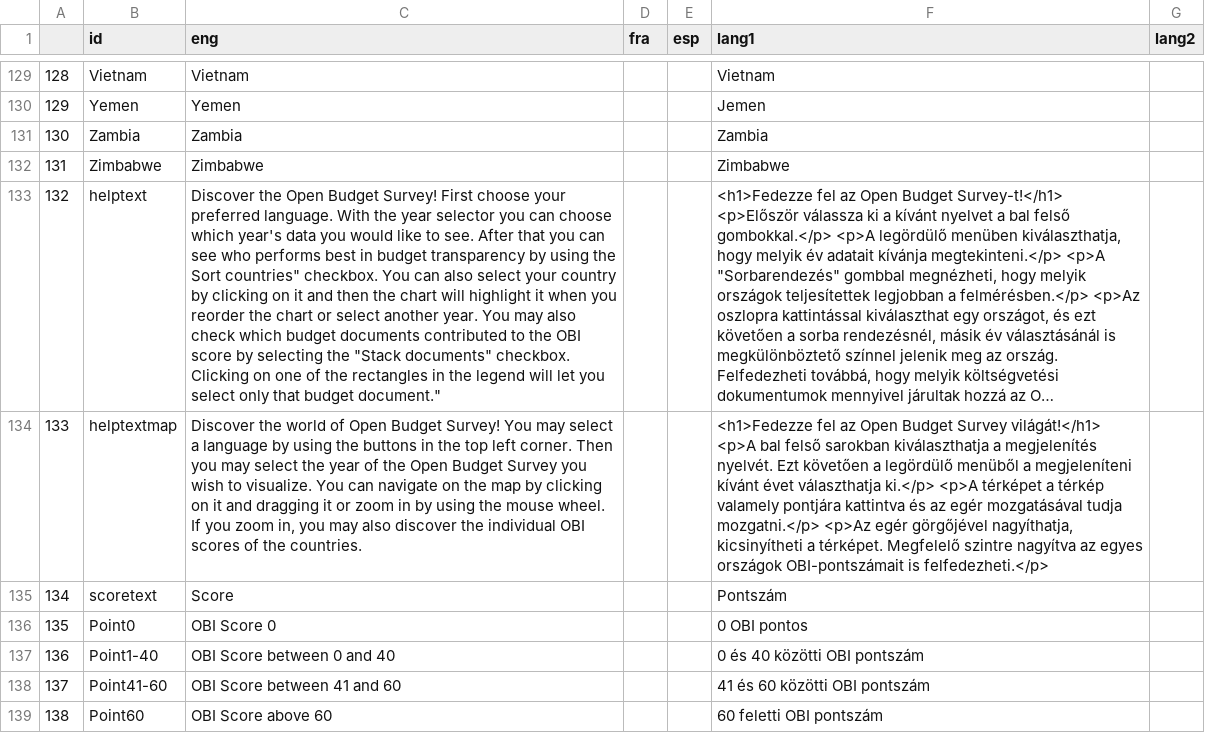
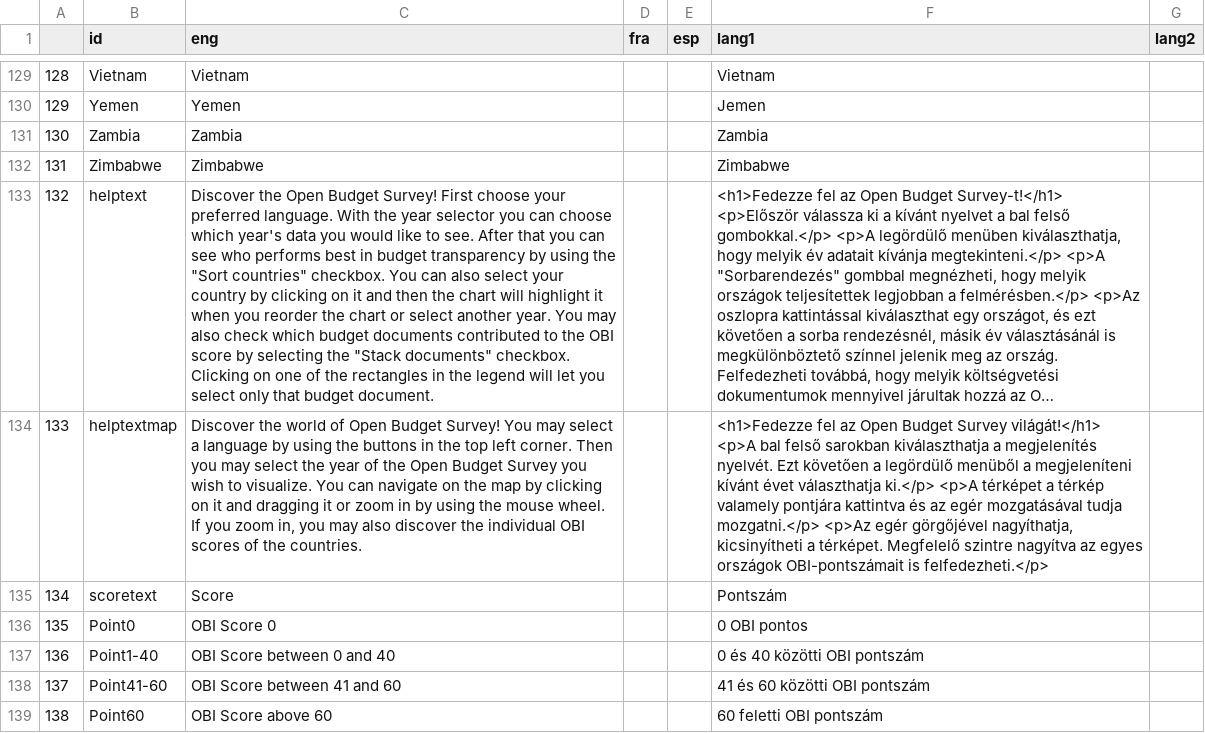
Before and after one commit to Blooregard19/bar-chart-test, a CSV file: lang_file.csv, drawn as a sheet; only a part is shown, gaps mark what is left out; long unchanged cells end in …; the diff names each change by its address in the sheet, - before the commit and + after, or states it on an @@ line.

Commit message:
Update lang_file.csv

```diff
--- a/lang_file.csv
+++ b/lang_file.csv
-C133 (eng): …using the Sort countries" checkbox. You can also select your country by clicking on it and then the chart will highlight it when you reorder the chart or select another year. You may also check which budget documents contributed to the OBI score by selecting the "Stack documents" checkbox. Clicking on one of the rectangles in the legend will let you select only that budget document."
+C133 (eng): …using the "Sort countries" checkbox. You can also select your country by clicking on it and then the chart will highlight it when you reorder the chart or select another year. You may also check which budget documents contributed to the OBI score by selecting the "Stack documents" checkbox. Clicking on one of the rectangles in the legend will let you select only that budget document.
```
